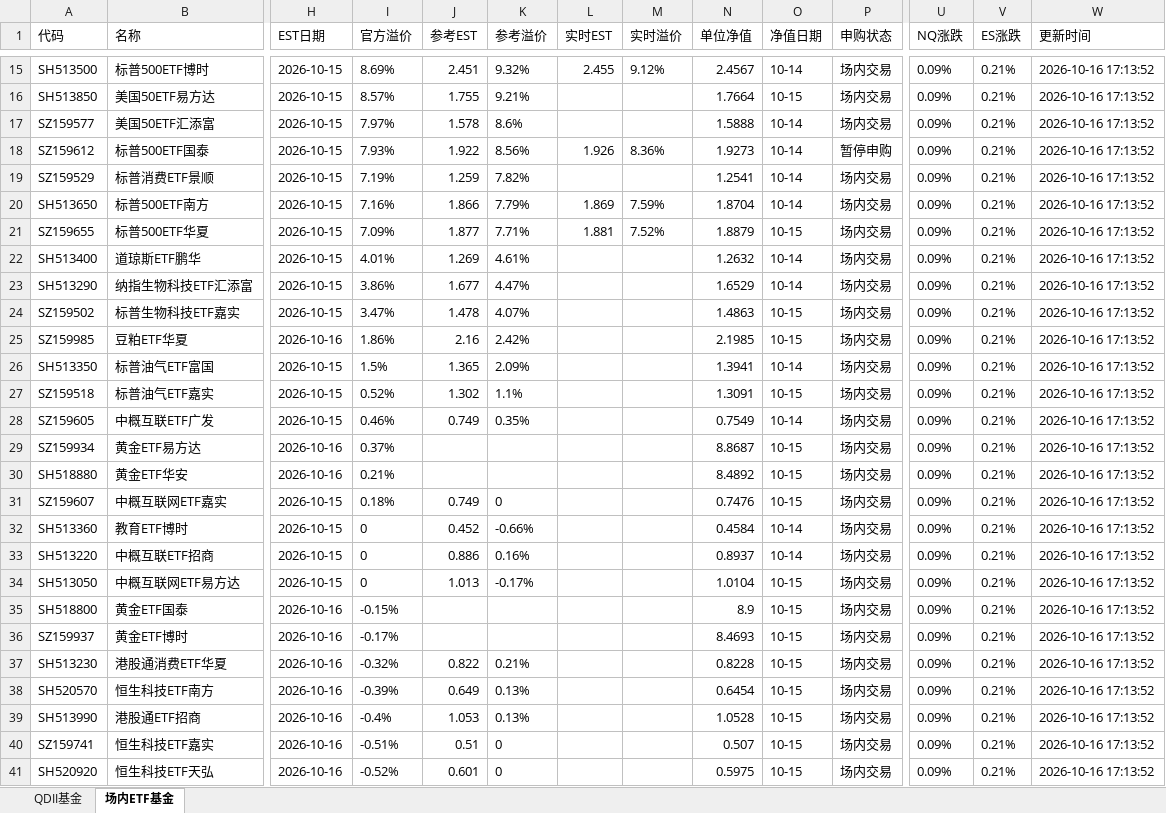
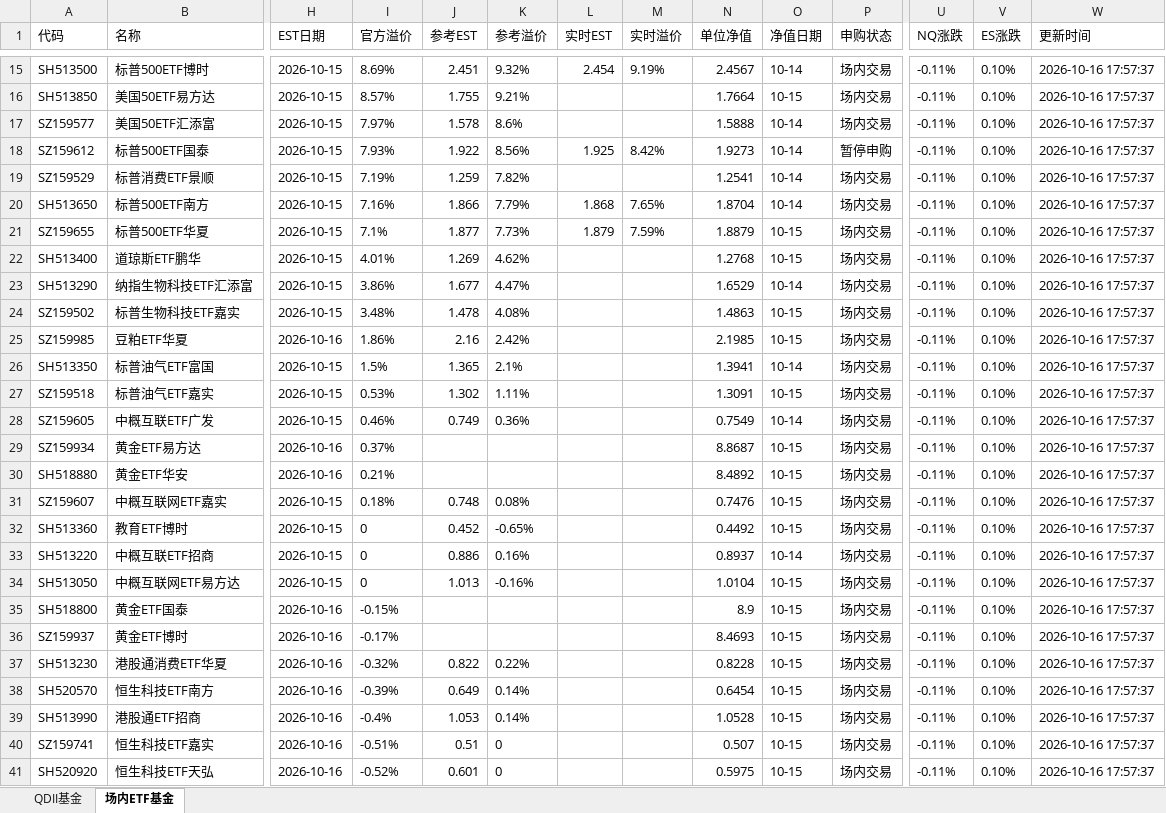
Before and after one commit to codes84/etf-monitor, an Excel workbook: palmmicro.xlsx, sheet 场内ETF基金, drawn as a sheet; only a part is shown, gaps mark what is left out; values as stored, in another font and other column widths than the file's, no borders; the diff covers the shown part only; the diff names each change by its address in the sheet, - before the commit and + after, or states it on an @@ line.

```diff
--- a/palmmicro.xlsx (sheet 场内ETF基金)
+++ b/palmmicro.xlsx (sheet 场内ETF基金)
-L15 (实时EST): 2.455
+L15 (实时EST): 2.454
-M15 (实时溢价): 9.12%
+M15 (实时溢价): 9.19%
-U15:U41 (NQ涨跌): 0.09%
+U15:U41 (NQ涨跌): -0.11%
-V15:V41 (ES涨跌): 0.21%
+V15:V41 (ES涨跌): 0.10%
-W15:W41 (更新时间): 2026-10-16 17:13:52
+W15:W41 (更新时间): 2026-10-16 17:57:37
-L18 (实时EST): 1.926
+L18 (实时EST): 1.925
-M18 (实时溢价): 8.36%
+M18 (实时溢价): 8.42%
-L20 (实时EST): 1.869
+L20 (实时EST): 1.868
-M20 (实时溢价): 7.59%
+M20 (实时溢价): 7.65%
-I21 (官方溢价): 7.09%
+I21 (官方溢价): 7.1%
-K21 (参考溢价): 7.71%
+K21 (参考溢价): 7.73%
-L21 (实时EST): 1.881
+L21 (实时EST): 1.879
-M21 (实时溢价): 7.52%
+M21 (实时溢价): 7.59%
-K22 (参考溢价): 4.61%
+K22 (参考溢价): 4.62%
-N22 (单位净值): 1.2632
+N22 (单位净值): 1.2768
-O22 (净值日期): 10-14
+O22 (净值日期): 10-15
-I24 (官方溢价): 3.47%
+I24 (官方溢价): 3.48%
-K24 (参考溢价): 4.07%
+K24 (参考溢价): 4.08%
-K26 (参考溢价): 2.09%
+K26 (参考溢价): 2.1%
-I27 (官方溢价): 0.52%
+I27 (官方溢价): 0.53%
-K27 (参考溢价): 1.1%
+K27 (参考溢价): 1.11%
-K28 (参考溢价): 0.35%
+K28 (参考溢价): 0.36%
-J31 (参考EST): 0.749
+J31 (参考EST): 0.748
-K31 (参考溢价): 0
+K31 (参考溢价): 0.08%
-K32 (参考溢价): -0.66%
+K32 (参考溢价): -0.65%
-N32 (单位净值): 0.4584
+N32 (单位净值): 0.4492
-O32 (净值日期): 10-14
+O32 (净值日期): 10-15
-K34 (参考溢价): -0.17%
+K34 (参考溢价): -0.16%
-K37 (参考溢价): 0.21%
+K37 (参考溢价): 0.22%
-K38:K39 (参考溢价): 0.13%
+K38:K39 (参考溢价): 0.14%
```
Also changed, not shown: 1 added row, 1 removed row and 169 edited cells elsewhere in this sheet, sheet QDII基金, 1 other file.
